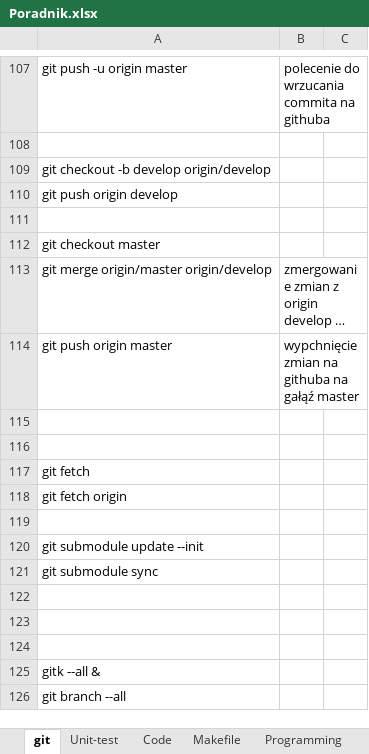
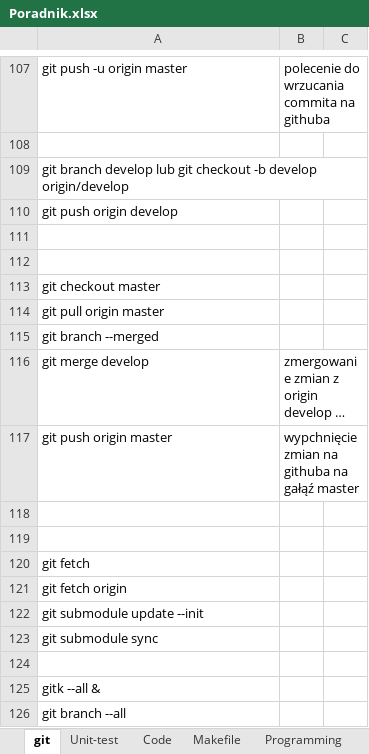
Before and after one commit to piotrek291c/C, an Excel workbook: Poradnik.xlsx, sheet git, drawn as a sheet; only a part is shown, gaps mark what is left out; long unchanged cells end in …; values as stored, in another font and other column widths than the file's, no borders; removed rows and columns are numbered as before the commit, all else as after; the diff names each change by its address in the sheet, - before the commit and + after, or states it on an @@ line.

```diff
--- a/Poradnik.xlsx (sheet git)
+++ b/Poradnik.xlsx (sheet git)
-A109: git checkout -b…
+A109: git branch develop lub git checkout -b…
+row 112: (empty)
+row 114: git pull origin master
+row 115: git branch --merged
-A116: git merge origin/master origin/develop
+A116: git merge develop
-row 119: (empty)
-row 122: (empty)
-row 123: (empty)
```
Also changed, not shown: 2 other files.
